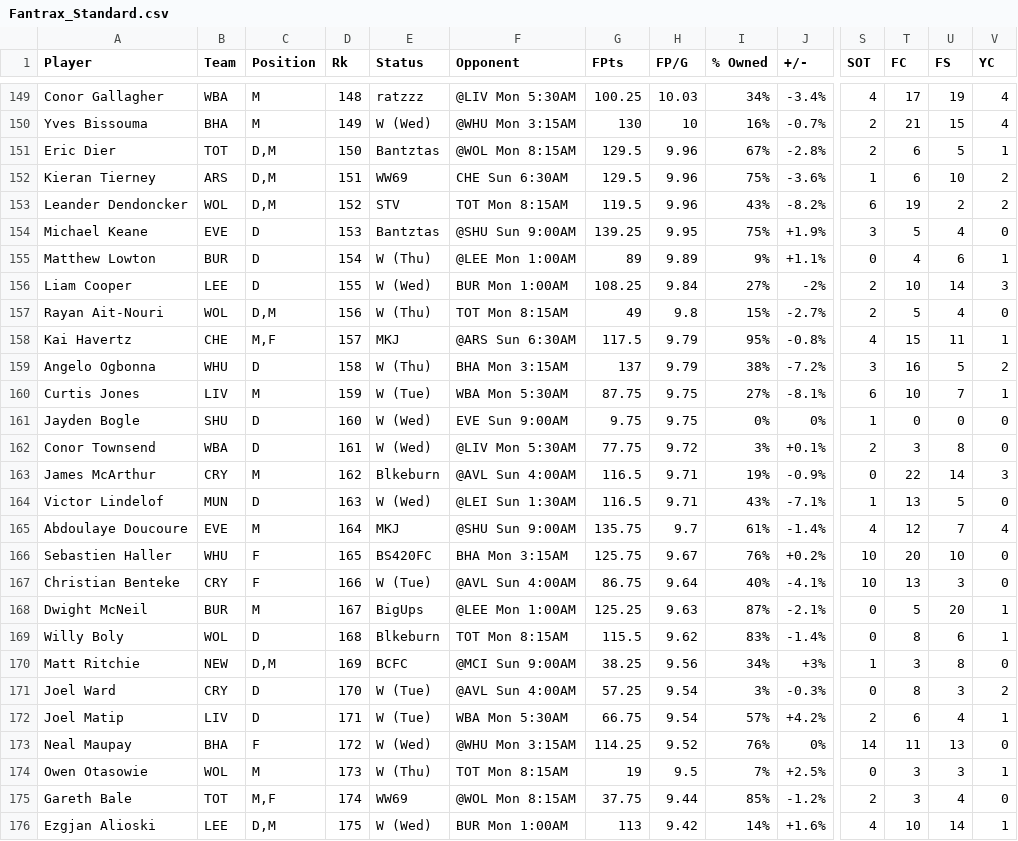
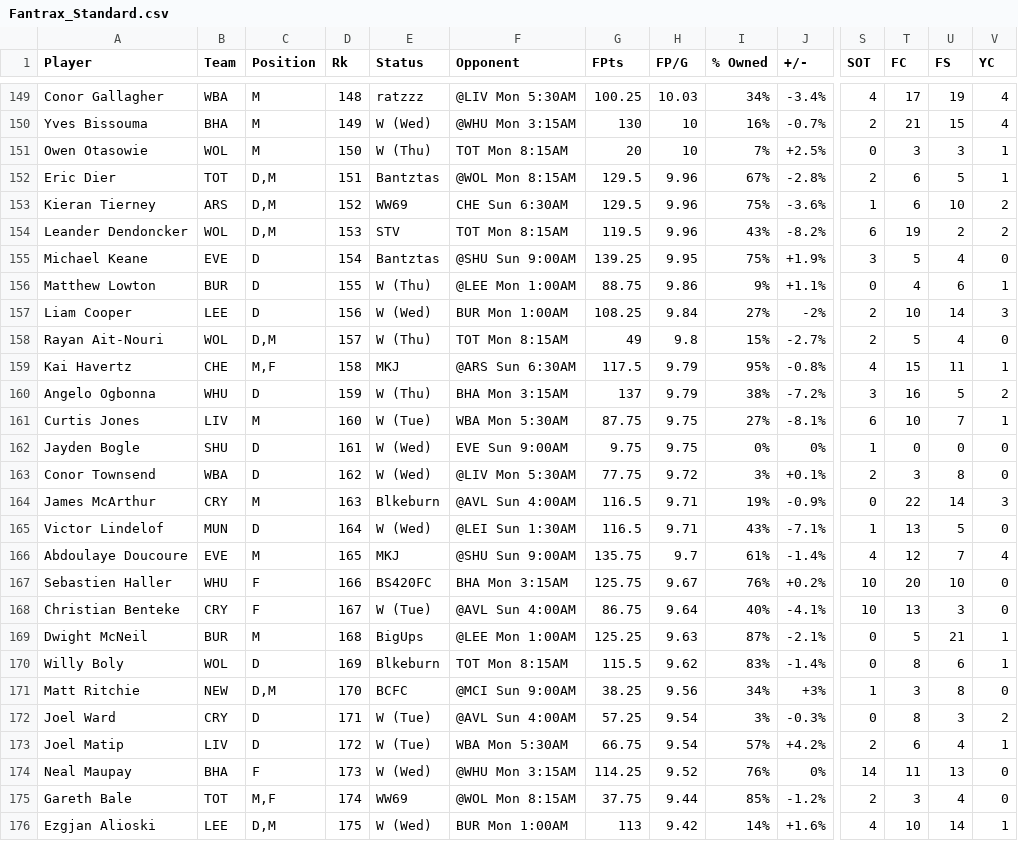
Before and after one commit to jonathonkearney/Fantrax, a CSV file: Fantrax_Standard.csv, drawn as a sheet; only a part is shown, gaps mark what is left out; removed rows and columns are numbered as before the commit, all else as after; rows hold the shown columns only; the diff covers the shown part only; the diff names each change by its address in the sheet, - before the commit and + after, or states it on an @@ line.

```diff
--- a/Fantrax_Standard.csv
+++ b/Fantrax_Standard.csv
+row 151: Owen Otasowie | WOL | M | 150 | W (Thu) | TOT Mon 8:15AM | 20 | 10 | 7% | +2.5% | 0 | 3 | 3 | 1
-D152 (Rk): 150
+D152 (Rk): 151
-D153 (Rk): 151
+D153 (Rk): 152
-D154 (Rk): 152
+D154 (Rk): 153
-D155 (Rk): 153
+D155 (Rk): 154
-D156 (Rk): 154
+D156 (Rk): 155
-G156 (FPts): 89
+G156 (FPts): 88.75
-H156 (FP/G): 9.89
+H156 (FP/G): 9.86
-D157 (Rk): 155
+D157 (Rk): 156
-D158 (Rk): 156
+D158 (Rk): 157
-D159 (Rk): 157
+D159 (Rk): 158
-D160 (Rk): 158
+D160 (Rk): 159
-D161 (Rk): 159
+D161 (Rk): 160
-D162 (Rk): 160
+D162 (Rk): 161
-D163 (Rk): 161
+D163 (Rk): 162
-D164 (Rk): 162
+D164 (Rk): 163
-D165 (Rk): 163
+D165 (Rk): 164
-D166 (Rk): 164
+D166 (Rk): 165
-D167 (Rk): 165
+D167 (Rk): 166
-D168 (Rk): 166
+D168 (Rk): 167
-D169 (Rk): 167
+D169 (Rk): 168
-U169 (FS): 20
+U169 (FS): 21
-D170 (Rk): 168
+D170 (Rk): 169
-D171 (Rk): 169
+D171 (Rk): 170
-D172 (Rk): 170
+D172 (Rk): 171
-D173 (Rk): 171
+D173 (Rk): 172
-D174 (Rk): 172
+D174 (Rk): 173
-row 174: Owen Otasowie | WOL | M | 173 | W (Thu) | TOT Mon 8:15AM | 19 | 9.5 | 7% | +2.5% | 0 | 3 | 3 | 1
```
Also changed, not shown: 2 added rows, 2 removed rows and 10 edited cells elsewhere in this file, Fantrax_Tracked.csv.
